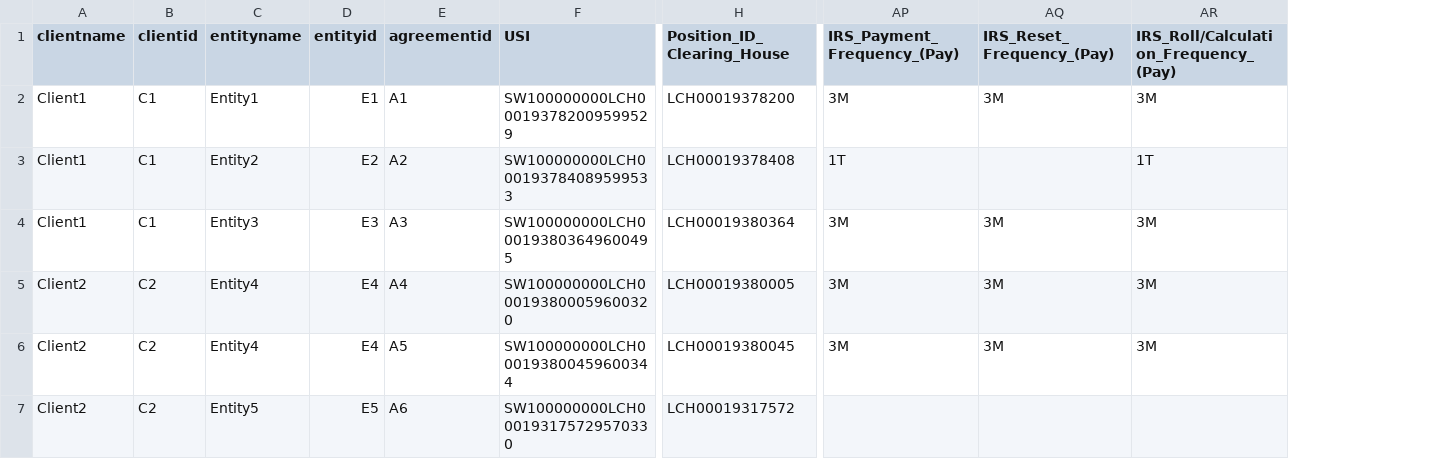
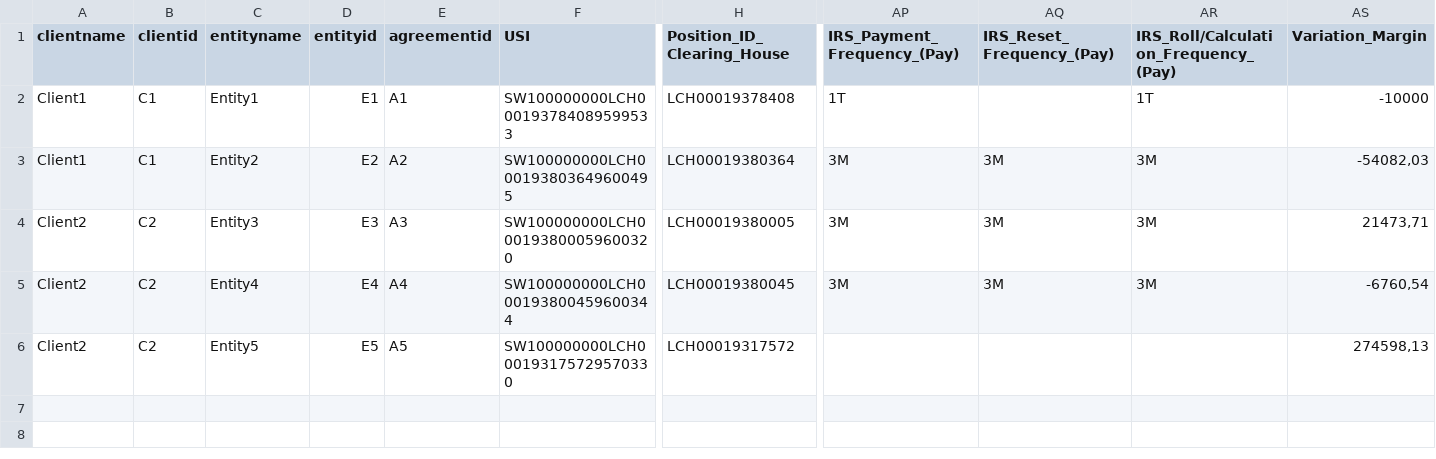
Before and after one commit to AcuoFS/acuo-data, a CSV file: irsvanilla.csv, drawn as a sheet; only a part is shown, gaps mark what is left out; removed rows and columns are numbered as before the commit, all else as after; rows hold the shown columns only; the diff names each change by its address in the sheet, - before the commit and + after, or states it on an @@ line.

Commit message:
OW9 Added variable in irsvanilla.csv for variation margin

```diff
--- a/irsvanilla.csv
+++ b/irsvanilla.csv
+column AS (Variation_Margin), rows 2-6: -10000 | -54082,03 | 21473,71 | -6760,54 | 274598,13
-row 2: Client1 | C1 | Entity1 | E1 | A1 | SW100000000LCH000193782009599529 | LCH00019378200 | 3M | 3M | 3M
-C2 (entityname): Entity2
+C2 (entityname): Entity1
-D2 (entityid): E2
+D2 (entityid): E1
-E2 (agreementid): A2
+E2 (agreementid): A1
-C3 (entityname): Entity3
+C3 (entityname): Entity2
-D3 (entityid): E3
+D3 (entityid): E2
-E3 (agreementid): A3
+E3 (agreementid): A2
-C4 (entityname): Entity4
+C4 (entityname): Entity3
-D4 (entityid): E4
+D4 (entityid): E3
-E4 (agreementid): A4
+E4 (agreementid): A3
-E5 (agreementid): A5
+E5 (agreementid): A4
-E6 (agreementid): A6
+E6 (agreementid): A5
```
